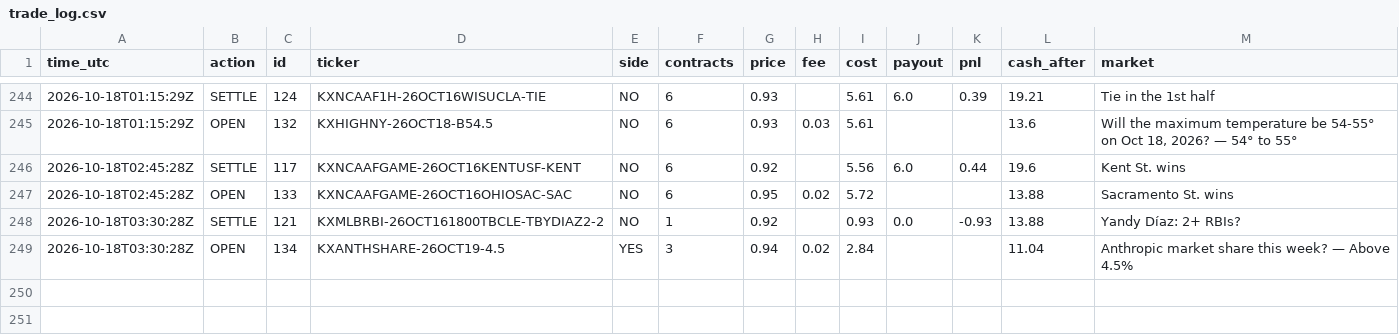
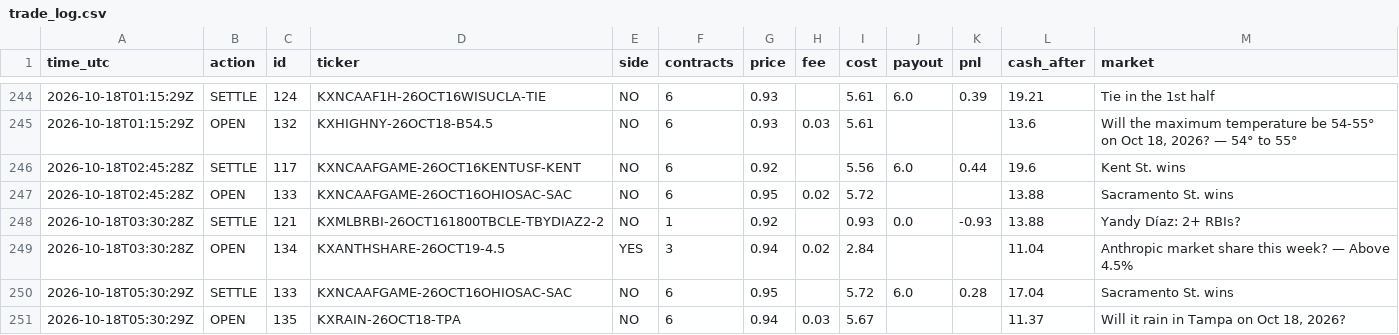
Before and after one commit to xne0nlight/kalshi-paper-bot, a CSV file: state/trade_log.csv, drawn as a sheet; only a part is shown, gaps mark what is left out; the diff names each change by its address in the sheet, - before the commit and + after, or states it on an @@ line.

```diff
--- a/state/trade_log.csv
+++ b/state/trade_log.csv
+row 250: 2026-10-18T05:30:29Z | SETTLE | 133 | KXNCAAFGAME-26OCT16OHIOSAC-SAC | NO | 6 | 0.95 |  | 5.72 | 6.0 | 0.28 | 17.04 | Sacramento St. wins
+row 251: 2026-10-18T05:30:29Z | OPEN | 135 | KXRAIN-26OCT18-TPA | NO | 6 | 0.94 | 0.03 | 5.67 |  |  | 11.37 | Will it rain in Tampa on Oct 18, 2026?
```
Also changed, not shown: 3 other files.
